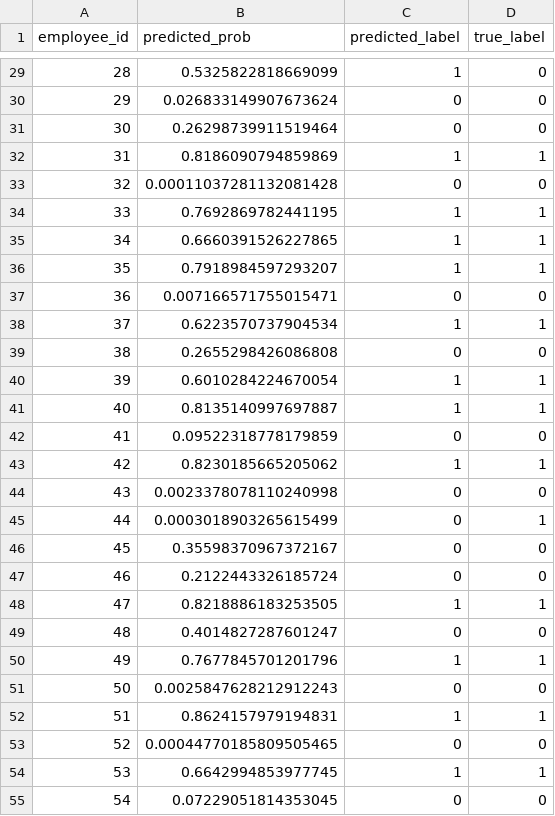
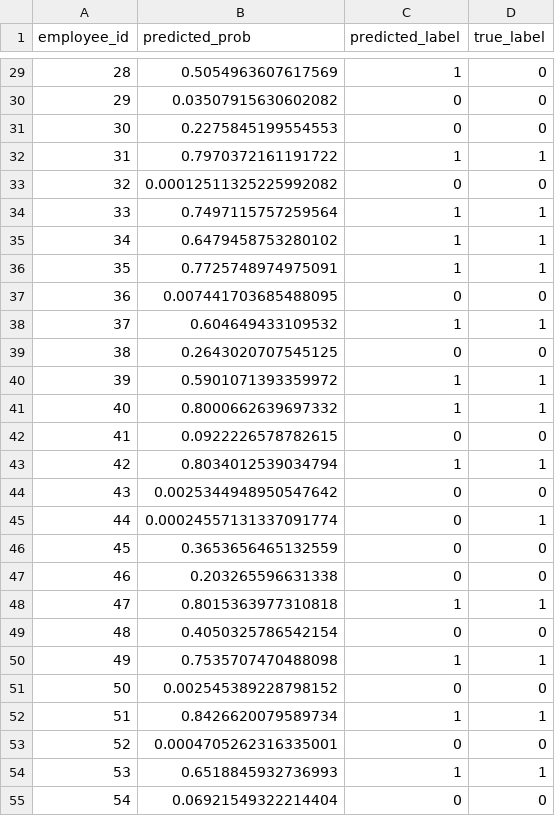
Before and after one commit to Shotza247/Employee_Full-Stack_Churn_ML, a CSV file: artifacts/batch_predictions.csv, drawn as a sheet; only a part is shown, gaps mark what is left out; the diff covers the shown part only.

```diff
--- a/artifacts/batch_predictions.csv
+++ b/artifacts/batch_predictions.csv
@@ -29,27 +29,27 @@ employee_id,predicted_prob,predicted_label,true_label
-28,0.5325822818669099,1,0
-29,0.026833149907673624,0,0
-30,0.26298739911519464,0,0
-31,0.8186090794859869,1,1
-32,0.00011037281132081428,0,0
-33,0.7692869782441195,1,1
-34,0.6660391526227865,1,1
-35,0.7918984597293207,1,1
-36,0.007166571755015471,0,0
-37,0.6223570737904534,1,1
-38,0.2655298426086808,0,0
-39,0.6010284224670054,1,1
-40,0.8135140997697887,1,1
-41,0.09522318778179859,0,0
-42,0.8230185665205062,1,1
-43,0.0023378078110240998,0,0
-44,0.0003018903265615499,0,1
-45,0.35598370967372167,0,0
-46,0.2122443326185724,0,0
-47,0.8218886183253505,1,1
-48,0.4014827287601247,0,0
-49,0.7677845701201796,1,1
-50,0.0025847628212912243,0,0
-51,0.8624157979194831,1,1
-52,0.00044770185809505465,0,0
-53,0.6642994853977745,1,1
-54,0.07229051814353045,0,0
+28,0.5054963607617569,1,0
+29,0.03507915630602082,0,0
+30,0.2275845199554553,0,0
+31,0.7970372161191722,1,1
+32,0.00012511325225992082,0,0
+33,0.7497115757259564,1,1
+34,0.6479458753280102,1,1
+35,0.7725748974975091,1,1
+36,0.007441703685488095,0,0
+37,0.604649433109532,1,1
+38,0.2643020707545125,0,0
+39,0.5901071393359972,1,1
+40,0.8000662639697332,1,1
+41,0.0922226578782615,0,0
+42,0.8034012539034794,1,1
+43,0.0025344948950547642,0,0
+44,0.00024557131337091774,0,1
+45,0.3653656465132559,0,0
+46,0.203265596631338,0,0
+47,0.8015363977310818,1,1
+48,0.4050325786542154,0,0
+49,0.7535707470488098,1,1
+50,0.002545389228798152,0,0
+51,0.8426620079589734,1,1
+52,0.0004705262316335001,0,0
+53,0.6518845932736993,1,1
+54,0.06921549322214404,0,0
```
Also changed, not shown: 2 added rows and 36 edited cells elsewhere in this file, artifacts/training_data.csv, 4 other files.
